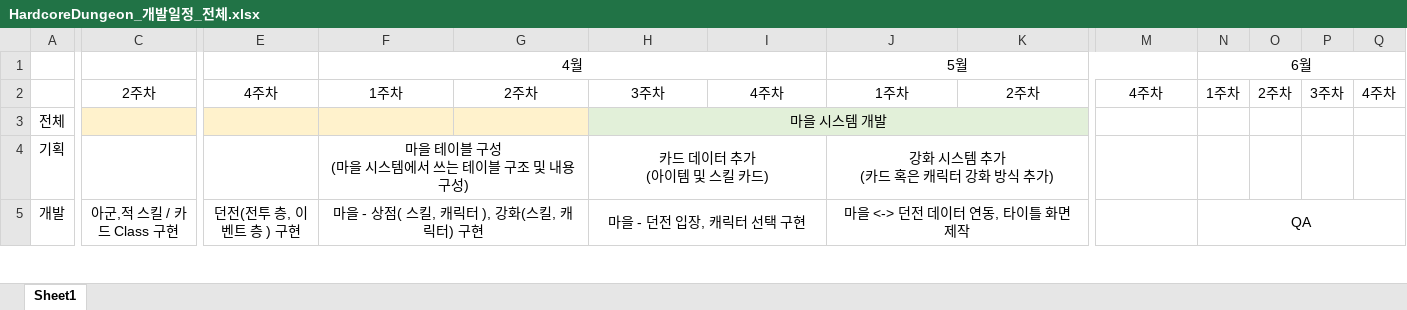
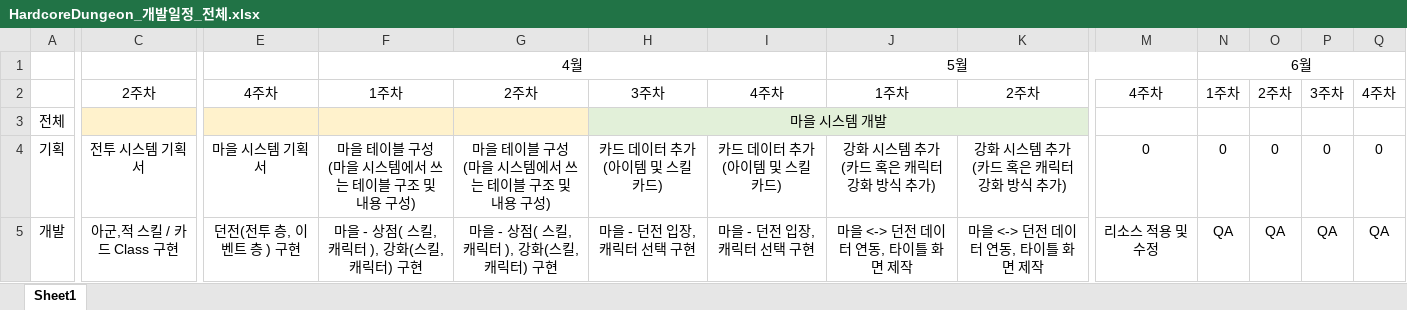
Before and after one commit to graduprojct/basefile, an Excel workbook: HardcoreDungeon_개발일정_전체.xlsx, sheet Sheet1, drawn as a sheet; only a part is shown, gaps mark what is left out; values as stored, in another font and other column widths than the file's, no borders; ↵ is a line break in a cell; the diff covers the shown part only; the diff names each change by its address in the sheet, - before the commit and + after, or states it on an @@ line.

```diff
--- a/HardcoreDungeon_개발일정_전체.xlsx (sheet Sheet1)
+++ b/HardcoreDungeon_개발일정_전체.xlsx (sheet Sheet1)
-C4: (empty)
+C4: 전투 시스템 기획서
-E4: (empty)
+E4: 마을 시스템 기획서
-F4:G4 merged
-G4: (empty)
+G4: 마을 테이블 구성 ↵ (마을 시스템에서 쓰는 테이블 구조 및 내용 구성)
-H4:I4 merged
-I4: (empty)
+I4: 카드 데이터 추가 ↵ (아이템 및 스킬 카드)
-J4:K4 merged
-K4: (empty)
+K4: 강화 시스템 추가 ↵ (카드 혹은 캐릭터 강화 방식 추가)
-M4: (empty)
+M4: 0
-N4: (empty)
+N4: 0
-O4: (empty)
+O4: 0
-P4: (empty)
+P4: 0
-Q4: (empty)
+Q4: 0
-F5:G5 merged
-G5: (empty)
+G5: 마을 - 상점( 스킬, 캐릭터 ), 강화(스킬, 캐릭터) 구현
-H5:I5 merged
-I5: (empty)
+I5: 마을 - 던전 입장, 캐릭터 선택 구현
-J5:K5 merged
-K5: (empty)
+K5: 마을 <-> 던전 데이터 연동, 타이틀 화면 제작
-M5: (empty)
+M5: 리소스 적용 및 수정
-N5:Q5 merged
-O5: (empty)
+O5: QA
-P5: (empty)
+P5: QA
-Q5: (empty)
+Q5: QA
```
Also changed, not shown: 37 edited cells, cell formats and merged cells elsewhere in this sheet, formulas that keep their value, HardcoreDungeon_개발일정 - 기획.xlsx, HardcoreDungeon_개발일정 - 보미.xlsx, 3 other files.
